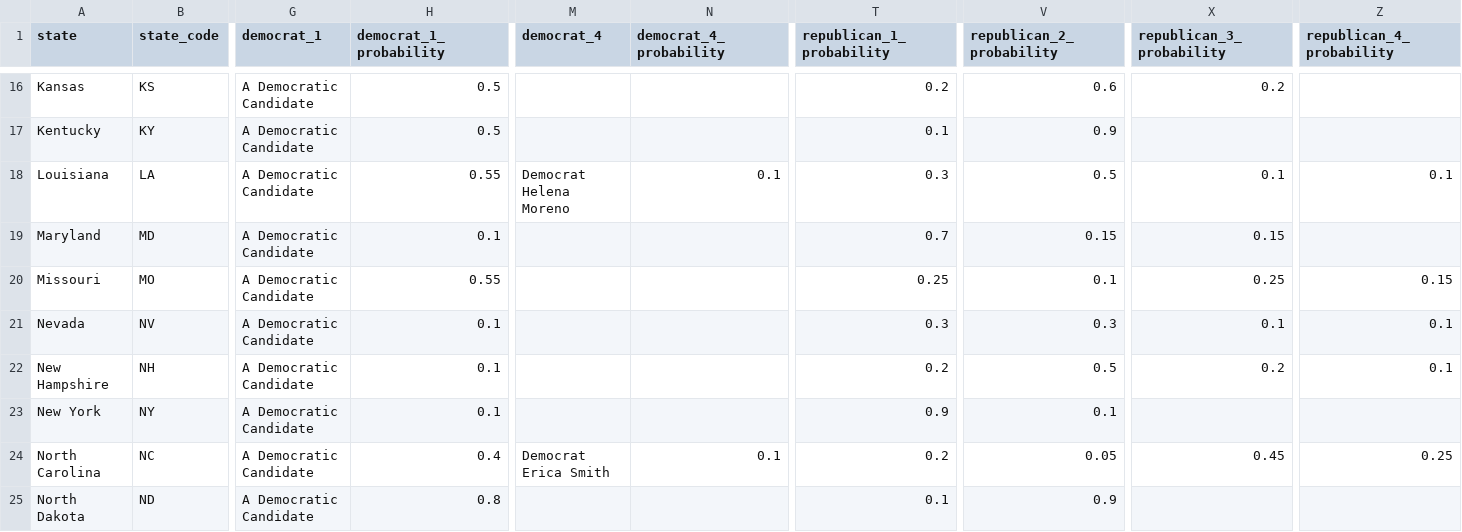
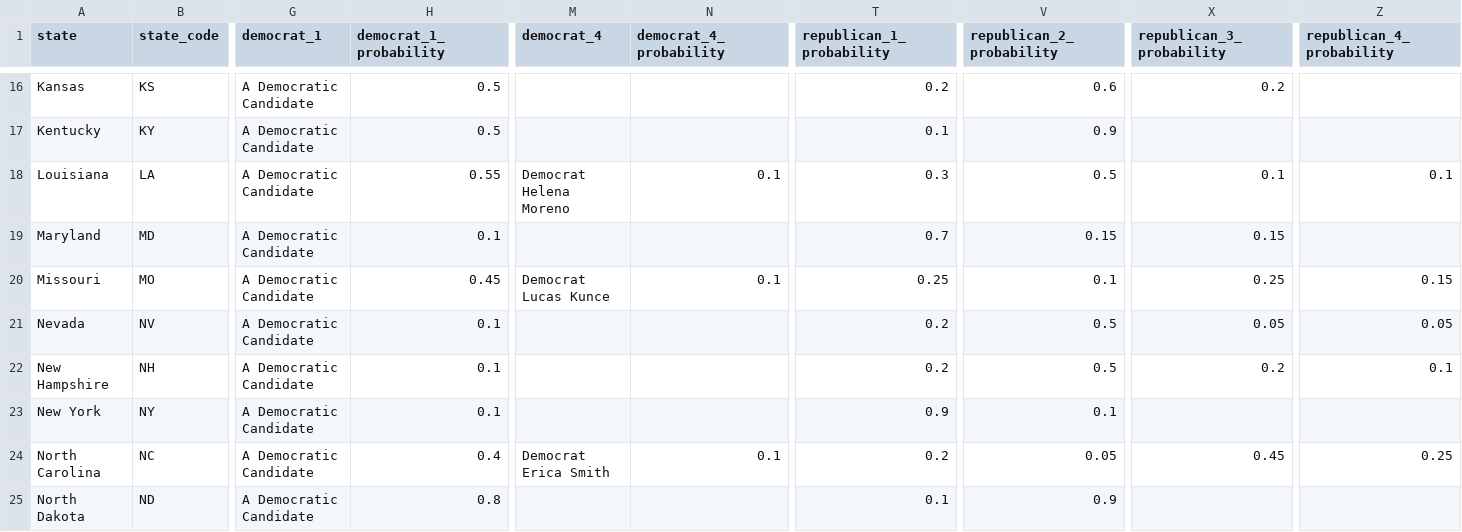
Before and after one commit to carnival-farmer/data, a CSV file: state_races.csv, drawn as a sheet; only a part is shown, gaps mark what is left out; the diff covers the shown part only; the diff names each change by its address in the sheet, - before the commit and + after, or states it on an @@ line.

```diff
--- a/state_races.csv
+++ b/state_races.csv
-H20 (democrat_1_probability): 0.55
+H20 (democrat_1_probability): 0.45
-M20 (democrat_4): (empty)
+M20 (democrat_4): Democrat Lucas Kunce
-N20 (democrat_4_probability): (empty)
+N20 (democrat_4_probability): 0.1
-T21 (republican_1_probability): 0.3
+T21 (republican_1_probability): 0.2
-V21 (republican_2_probability): 0.3
+V21 (republican_2_probability): 0.5
-X21 (republican_3_probability): 0.1
+X21 (republican_3_probability): 0.05
-Z21 (republican_4_probability): 0.1
+Z21 (republican_4_probability): 0.05
```
Also changed, not shown: 47 edited cells elsewhere in this file, district_races.csv.
